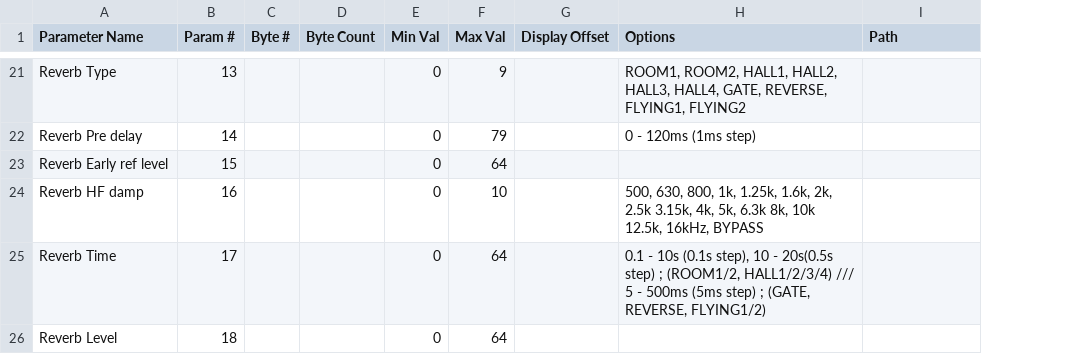
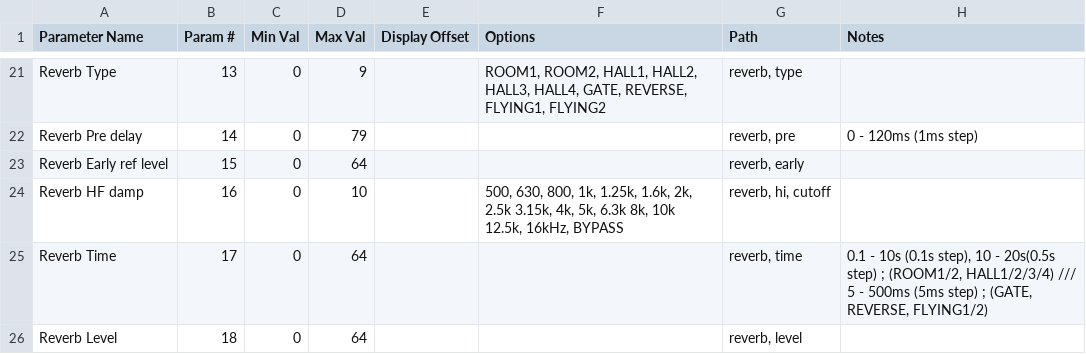
Before and after one commit to coffeeshopped/patch-base-synths, a CSV file: Roland/JD-800/system.csv, drawn as a sheet; only a part is shown, gaps mark what is left out; removed rows and columns are numbered as before the commit, all else as after; the diff covers the shown part only; the diff names each change by its address in the sheet, - before the commit and + after, or states it on an @@ line.

```diff
--- a/Roland/JD-800/system.csv
+++ b/Roland/JD-800/system.csv
-column C (Byte #), empty
-column D (Byte Count), empty
+column H (Notes), rows 22-25: 0 - 120ms (1ms step) |  |  | 0.1 - 10s (0.1s step), 10 - 20s(0.5s step) ; (ROOM1/2, HALL1/2/3/4) /// 5 - 500ms (5ms step) ; (GATE, REVERSE, FLYING1/2)
-G21 (Path): (empty)
+G21 (Path): reverb, type
-F22 (Options): 0 - 120ms (1ms step)
+F22 (Options): (empty)
-G22 (Path): (empty)
+G22 (Path): reverb, pre
-G23 (Path): (empty)
+G23 (Path): reverb, early
-G24 (Path): (empty)
+G24 (Path): reverb, hi, cutoff
-F25 (Options): 0.1 - 10s (0.1s step), 10 - 20s(0.5s step) ; (ROOM1/2, HALL1/2/3/4) /// 5 - 500ms (5ms step) ; (GATE, REVERSE, FLYING1/2)
+F25 (Options): (empty)
-G25 (Path): (empty)
+G25 (Path): reverb, time
-G26 (Path): (empty)
+G26 (Path): reverb, level
```
Also changed, not shown: 29 edited cells elsewhere in this file, 9 other files.
